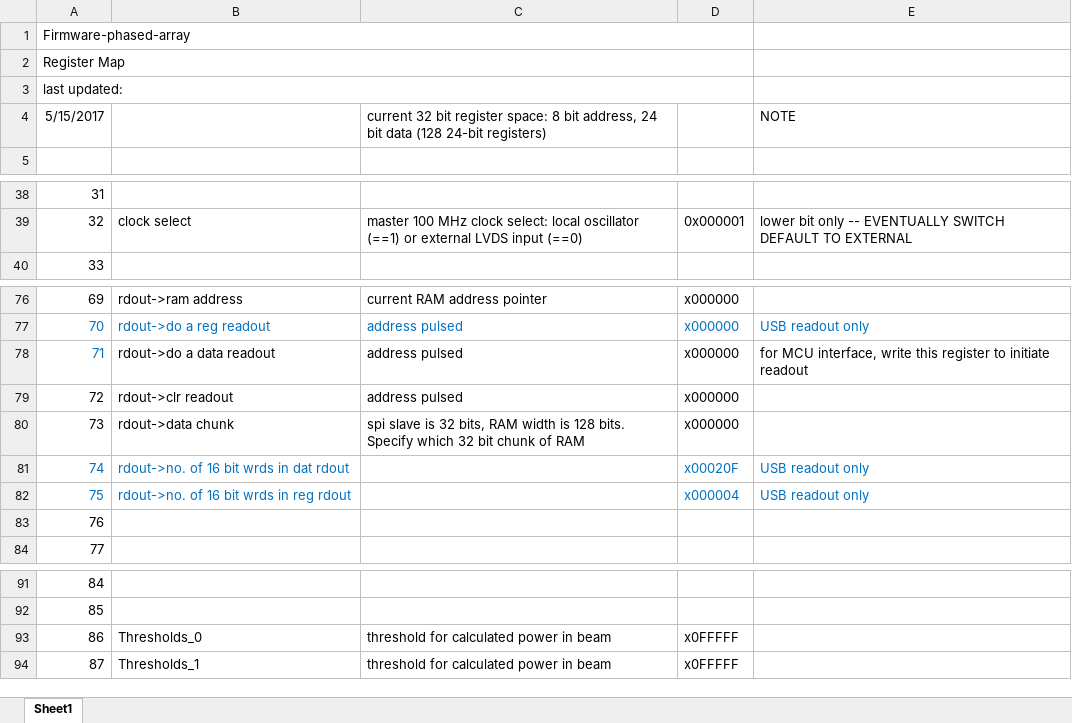
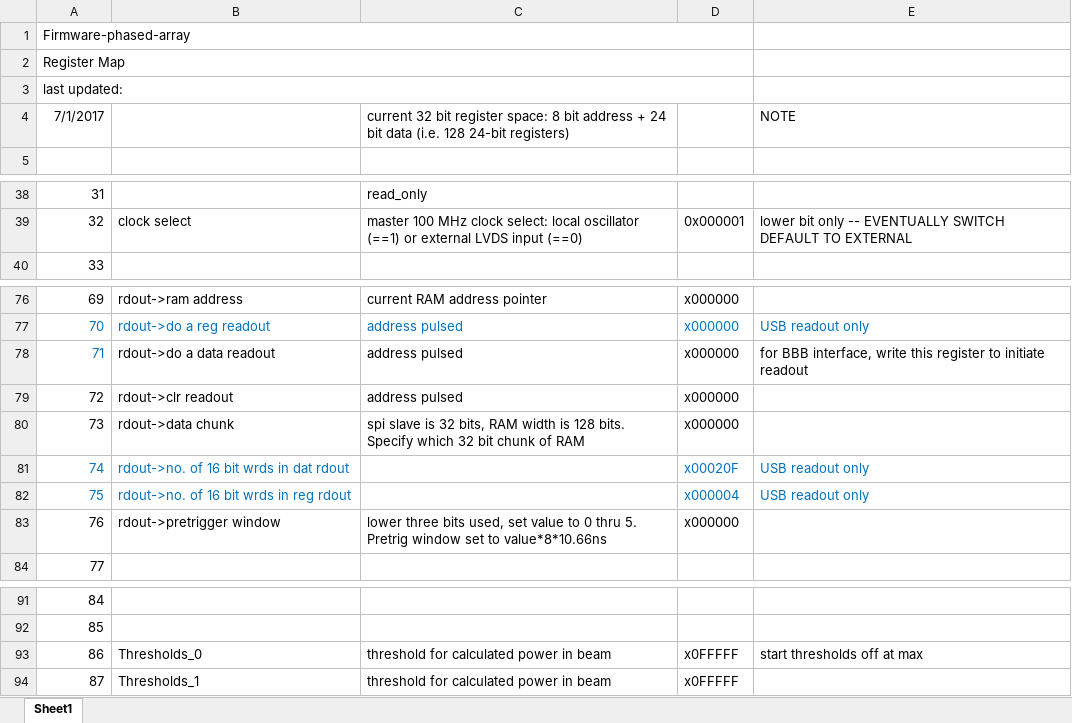
Before and after one commit to ejobe/firmware-phased-array, an Excel workbook: doc/firmware-register-map.xlsx, sheet Sheet1, drawn as a sheet; only a part is shown, gaps mark what is left out; values as stored, in another font and other column widths than the file's, no borders; the diff covers the shown part only; the diff names each change by its address in the sheet, - before the commit and + after, or states it on an @@ line.

Commit message:
add pre trig window, update doc

```diff
--- a/doc/firmware-register-map.xlsx (sheet Sheet1)
+++ b/doc/firmware-register-map.xlsx (sheet Sheet1)
-A4: 5/15/2017
+A4: 7/1/2017
-C4: …8 bit address, 24 bit data (128 24-bit registers)
+C4: …8 bit address + 24 bit data (i.e. 128 24-bit registers)
-C38: (empty)
+C38: read_only
-E78: for MCU interface, write…
+E78: for BBB interface, write…
-B83: (empty)
+B83: rdout->pretrigger window
-C83: (empty)
+C83: lower three bits used, set value to 0 thru 5. Pretrig window set to value*8*10.66ns
-D83: (empty)
+D83: x000000
-E93: (empty)
+E93: start thresholds off at max
```
Also changed, not shown: 28 edited cells elsewhere in this sheet, 13 other files.
